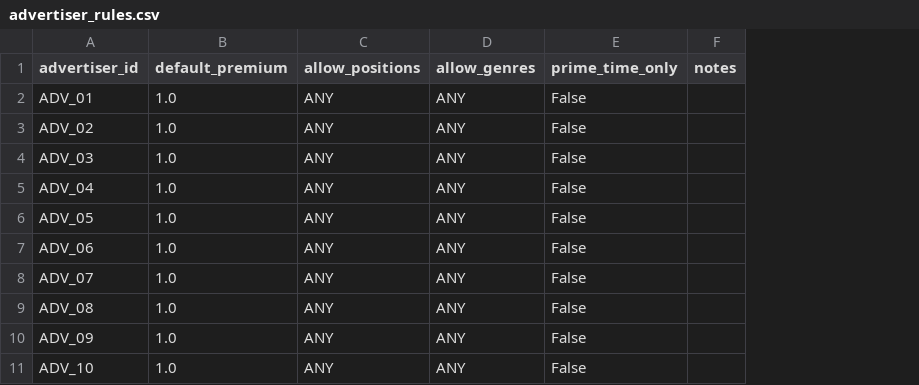
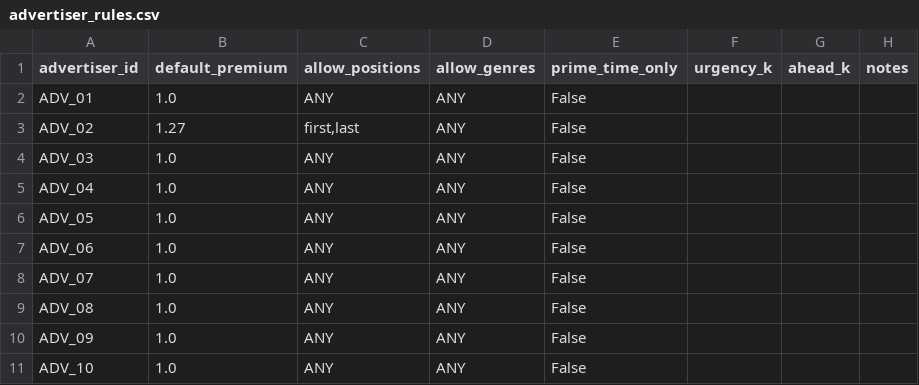
Before and after one commit to QuestoM/meridian, a CSV file: data/advertiser_rules.csv, drawn as a sheet; only a part is shown; the diff names each change by its address in the sheet, - before the commit and + after, or states it on an @@ line.

```diff
--- a/data/advertiser_rules.csv
+++ b/data/advertiser_rules.csv
+column F (urgency_k), empty
+column G (ahead_k), empty
-B3 (default_premium): 1.0
+B3 (default_premium): 1.27
-C3 (allow_positions): ANY
+C3 (allow_positions): first,last
```
Also changed, not shown: 10 other files.
